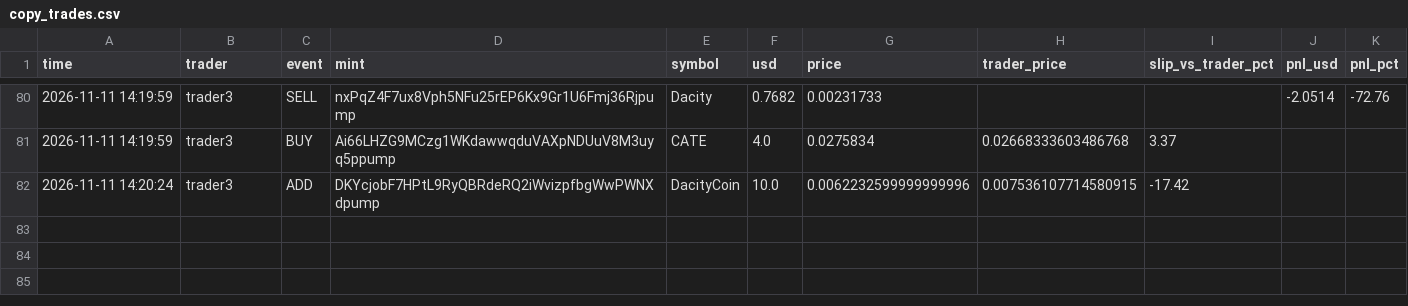
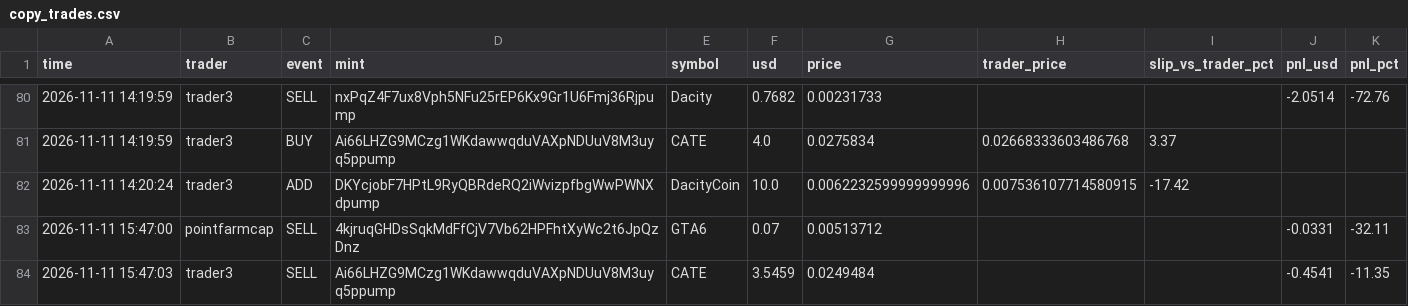
Before and after one commit to Yairpit/memecoin-trader, a CSV file: copy_trades.csv, drawn as a sheet; only a part is shown, gaps mark what is left out.

```diff
--- a/copy_trades.csv
+++ b/copy_trades.csv
@@ -82 +82,3 @@ time,trader,event,mint,symbol,usd,price,trader_price,slip_vs_trader_pct,pnl_usd,
 2026-11-11 14:20:24,trader3,ADD,DKYcjobF7HPtL9RyQBRdeRQ2iWvizpfbgWwPWNXdpump,DacityCoin,10.0,0.0062232599999999996,0.007536107714580915,-17.42,,
+2026-11-11 15:47:00,pointfarmcap,SELL,4kjruqGHDsSqkMdFfCjV7Vb62HPFhtXyWc2t6JpQzDnz,GTA6,0.07,0.00513712,,,-0.0331,-32.11
+2026-11-11 15:47:03,trader3,SELL,Ai66LHZG9MCzg1WKdawwqduVAXpNDUuV8M3uyq5ppump,CATE,3.5459,0.0249484,,,-0.4541,-11.35
```
Also changed, not shown: 1 other file.
